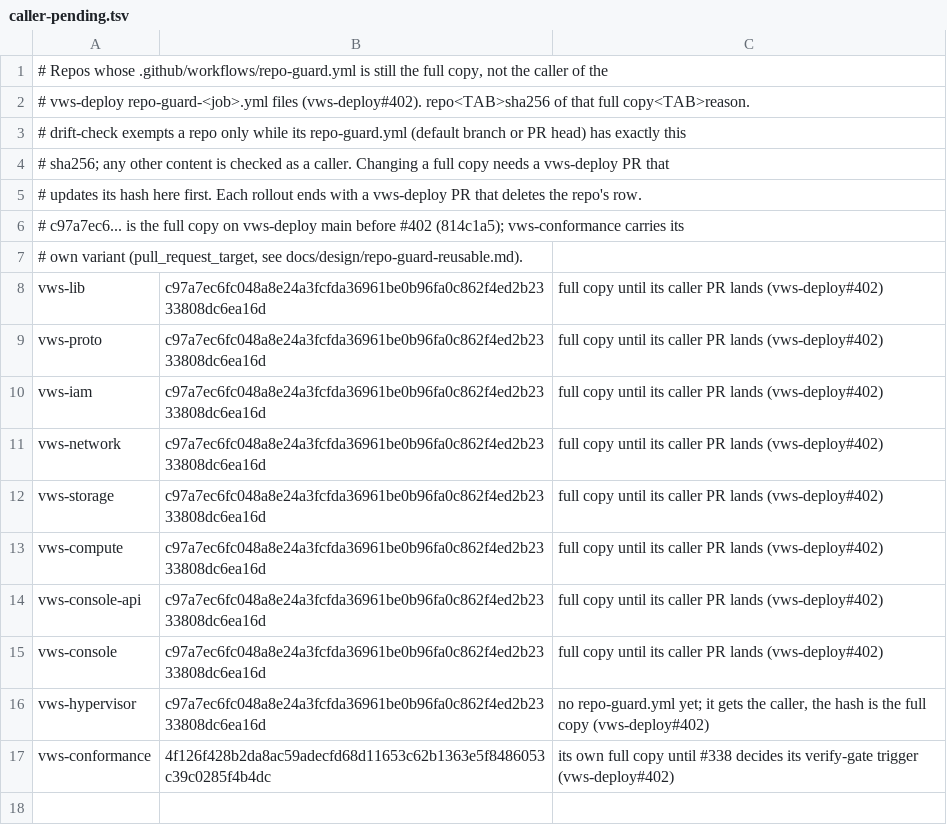
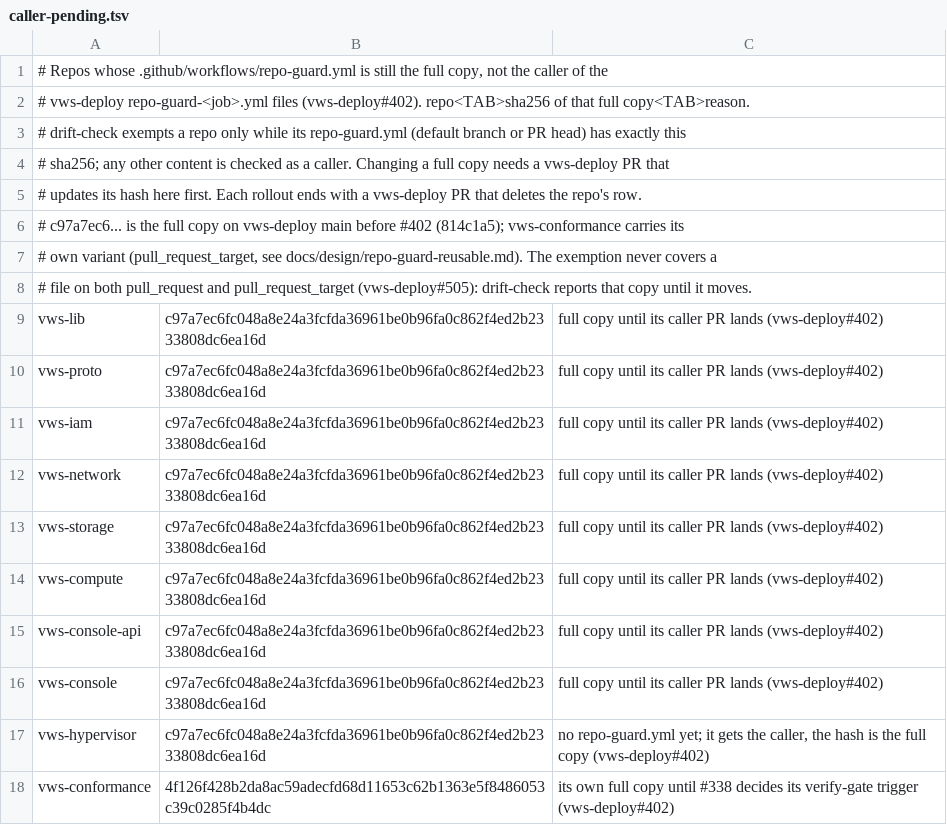
Before and after one commit to popododo0720/vws-deploy, a TSV file: .github/drift/caller-pending.tsv, drawn as a sheet.

Commit message:
ci: flag any workflow that runs on both pull_request and pull_request_target
dual_event_issues reports every workflow file on both events, in every
repo and at every open PR head, and the caller-pending exemption does
not cover it. Each event runs every job, so a job gated to one event
reports a skipped check under the same name on the other.

Part of #505

```diff
--- a/.github/drift/caller-pending.tsv
+++ b/.github/drift/caller-pending.tsv
@@ -6,3 +6,4 @@
 # c97a7ec6... is the full copy on vws-deploy main before #402 (814c1a5); vws-conformance carries its
-# own variant (pull_request_target, see docs/design/repo-guard-reusable.md).
+# own variant (pull_request_target, see docs/design/repo-guard-reusable.md). The exemption never covers a
+# file on both pull_request and pull_request_target (vws-deploy#505): drift-check reports that copy until it moves.
 vws-lib	c97a7ec6fc048a8e24a3fcfda36961be0b96fa0c862f4ed2b2333808dc6ea16d	full copy until its caller PR lands (vws-deploy#402)
```
Also changed, not shown: 1 other file.
